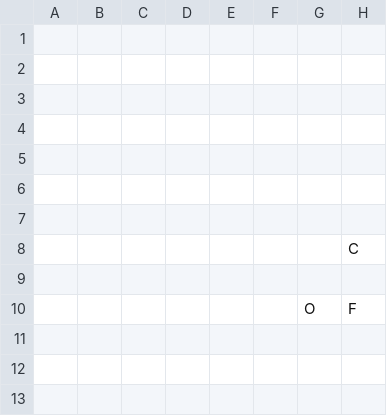
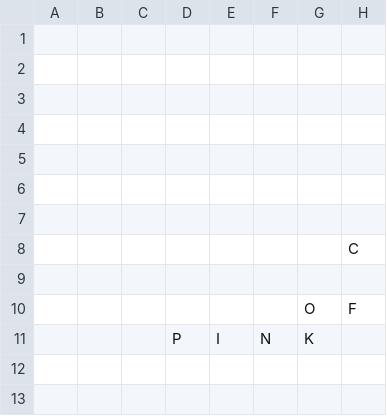
Before and after one commit to daflad/scrabble.nehpets.co.uk, a CSV file: scrabble.csv, drawn as a sheet; only a part is shown; the diff names each change by its address in the sheet, - before the commit and + after, or states it on an @@ line.

```diff
--- a/scrabble.csv
+++ b/scrabble.csv
-D11: (empty)
+D11: P
-E11: (empty)
+E11: I
-F11: (empty)
+F11: N
-G11: (empty)
+G11: K
```
Also changed, not shown: 1 other file.
